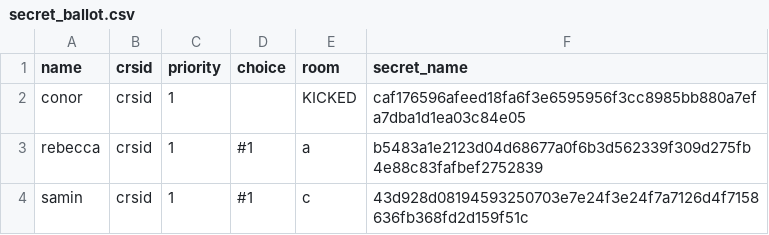
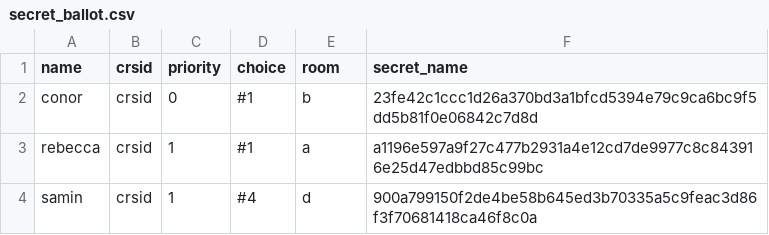
Before and after one commit to ConorWilliams/ballot, a CSV file: example/secret_ballot.csv, drawn as a sheet.

Commit message:
update examples

```diff
--- a/example/secret_ballot.csv
+++ b/example/secret_ballot.csv
@@ -1,4 +1,4 @@
 name,crsid,priority,choice,room,secret_name
-conor,crsid,1,,KICKED,caf176596afeed18fa6f3e6595956f3cc8985bb880a7efa7dba1d1ea03c84e05
-rebecca,crsid,1,#1,a,b5483a1e2123d04d68677a0f6b3d562339f309d275fb4e88c83fafbef2752839
-samin,crsid,1,#1,c,43d928d08194593250703e7e24f3e24f7a7126d4f7158636fb368fd2d159f51c
+conor,crsid,0,#1,b,23fe42c1ccc1d26a370bd3a1bfcd5394e79c9ca6bc9f5dd5b81f0e06842c7d8d
+rebecca,crsid,1,#1,a,a1196e597a9f27c477b2931a4e12cd7de9977c8c843916e25d47edbbd85c99bc
+samin,crsid,1,#4,d,900a799150f2de4be58b645ed3b70335a5c9feac3d86f3f70681418ca46f8c0a
```
Also changed, not shown: 3 other files.
